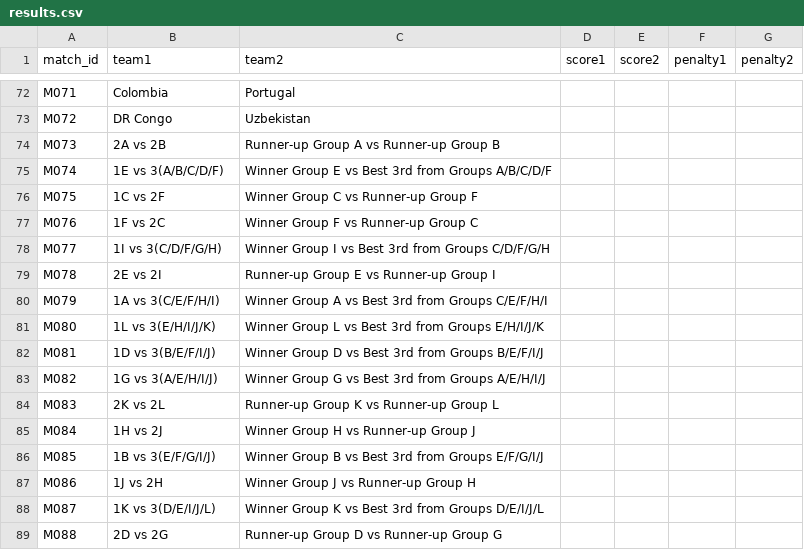
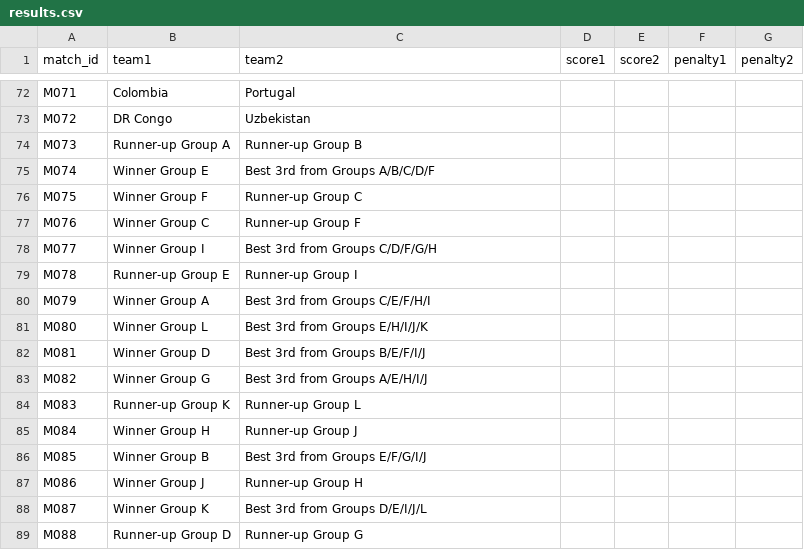
Before and after one commit to cantonadong/FIFA-World-Cup-2026-Server, a CSV file: Data/results.csv, drawn as a sheet; only a part is shown, gaps mark what is left out; the diff covers the shown part only.

```diff
--- a/Data/results.csv
+++ b/Data/results.csv
@@ -73,17 +73,17 @@
 "M072","DR Congo","Uzbekistan","","","",""
-"M073","2A vs 2B","Runner-up Group A vs Runner-up Group B","","","",""
-"M074","1E vs 3(A/B/C/D/F)","Winner Group E vs Best 3rd from Groups A/B/C/D/F","","","",""
-"M075","1C vs 2F","Winner Group C vs Runner-up Group F","","","",""
-"M076","1F vs 2C","Winner Group F vs Runner-up Group C","","","",""
-"M077","1I vs 3(C/D/F/G/H)","Winner Group I vs Best 3rd from Groups C/D/F/G/H","","","",""
-"M078","2E vs 2I","Runner-up Group E vs Runner-up Group I","","","",""
-"M079","1A vs 3(C/E/F/H/I)","Winner Group A vs Best 3rd from Groups C/E/F/H/I","","","",""
-"M080","1L vs 3(E/H/I/J/K)","Winner Group L vs Best 3rd from Groups E/H/I/J/K","","","",""
-"M081","1D vs 3(B/E/F/I/J)","Winner Group D vs Best 3rd from Groups B/E/F/I/J","","","",""
-"M082","1G vs 3(A/E/H/I/J)","Winner Group G vs Best 3rd from Groups A/E/H/I/J","","","",""
-"M083","2K vs 2L","Runner-up Group K vs Runner-up Group L","","","",""
-"M084","1H vs 2J","Winner Group H vs Runner-up Group J","","","",""
-"M085","1B vs 3(E/F/G/I/J)","Winner Group B vs Best 3rd from Groups E/F/G/I/J","","","",""
-"M086","1J vs 2H","Winner Group J vs Runner-up Group H","","","",""
-"M087","1K vs 3(D/E/I/J/L)","Winner Group K vs Best 3rd from Groups D/E/I/J/L","","","",""
-"M088","2D vs 2G","Runner-up Group D vs Runner-up Group G","","","",""
+"M073","Runner-up Group A","Runner-up Group B","","","",""
+"M074","Winner Group E","Best 3rd from Groups A/B/C/D/F","","","",""
+"M075","Winner Group F","Runner-up Group C","","","",""
+"M076","Winner Group C","Runner-up Group F","","","",""
+"M077","Winner Group I","Best 3rd from Groups C/D/F/G/H","","","",""
+"M078","Runner-up Group E","Runner-up Group I","","","",""
+"M079","Winner Group A","Best 3rd from Groups C/E/F/H/I","","","",""
+"M080","Winner Group L","Best 3rd from Groups E/H/I/J/K","","","",""
+"M081","Winner Group D","Best 3rd from Groups B/E/F/I/J","","","",""
+"M082","Winner Group G","Best 3rd from Groups A/E/H/I/J","","","",""
+"M083","Runner-up Group K","Runner-up Group L","","","",""
+"M084","Winner Group H","Runner-up Group J","","","",""
+"M085","Winner Group B","Best 3rd from Groups E/F/G/I/J","","","",""
+"M086","Winner Group J","Runner-up Group H","","","",""
+"M087","Winner Group K","Best 3rd from Groups D/E/I/J/L","","","",""
+"M088","Runner-up Group D","Runner-up Group G","","","",""
```
Also changed, not shown: 32 edited cells elsewhere in this file, Data/match.csv, 2 other files.
